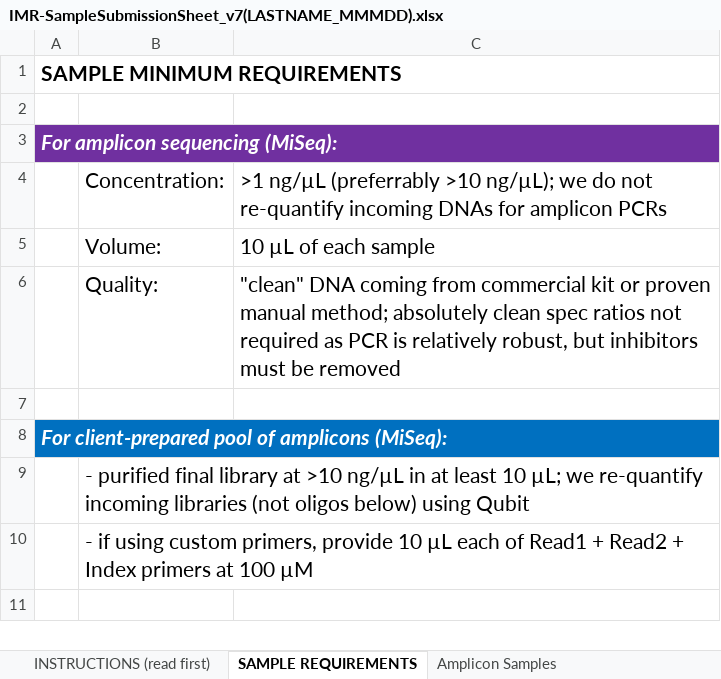
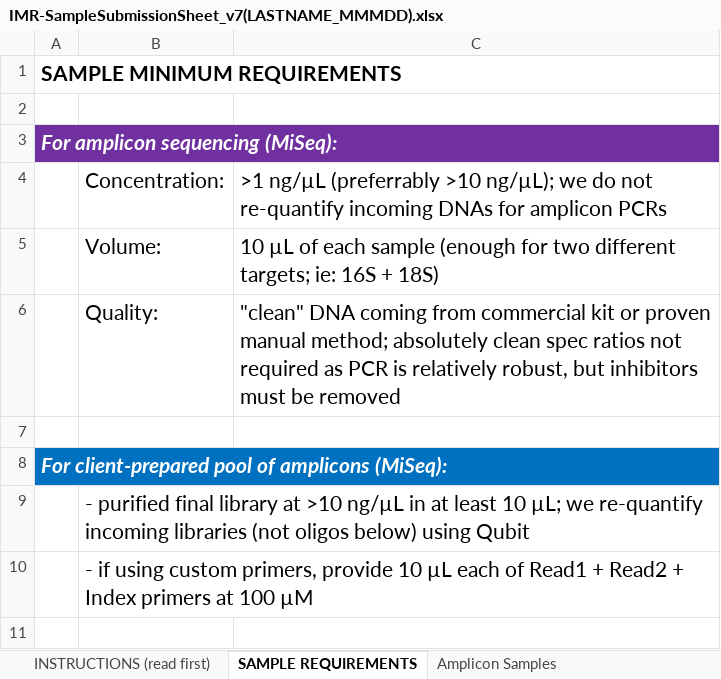
Before and after one commit to CGEB-IMR/CGEB-IMR.github.io, an Excel workbook: docs/IMR-SampleSubmissionSheet_v7(LASTNAME_MMMDD).xlsx, sheet SAMPLE REQUIREMENTS, drawn as a sheet; only a part is shown; values as stored, in another font and other column widths than the file's, no borders; the diff names each change by its address in the sheet, - before the commit and + after, or states it on an @@ line.

Commit message:
submission details

```diff
--- a/docs/IMR-SampleSubmissionSheet_v7(LASTNAME_MMMDD).xlsx (sheet SAMPLE REQUIREMENTS)
+++ b/docs/IMR-SampleSubmissionSheet_v7(LASTNAME_MMMDD).xlsx (sheet SAMPLE REQUIREMENTS)
-C5: 10 µL of each sample
+C5: 10 µL of each sample (enough for two different targets; ie: 16S + 18S)
```
Also changed, not shown: 1 other file.
